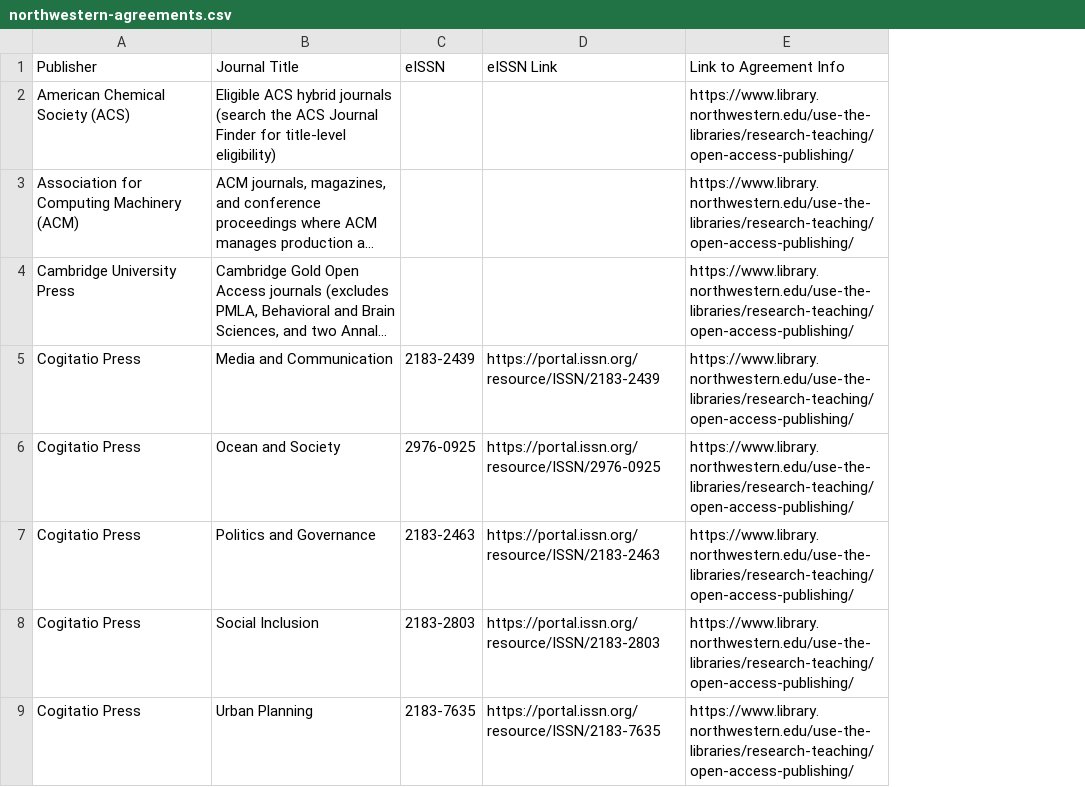
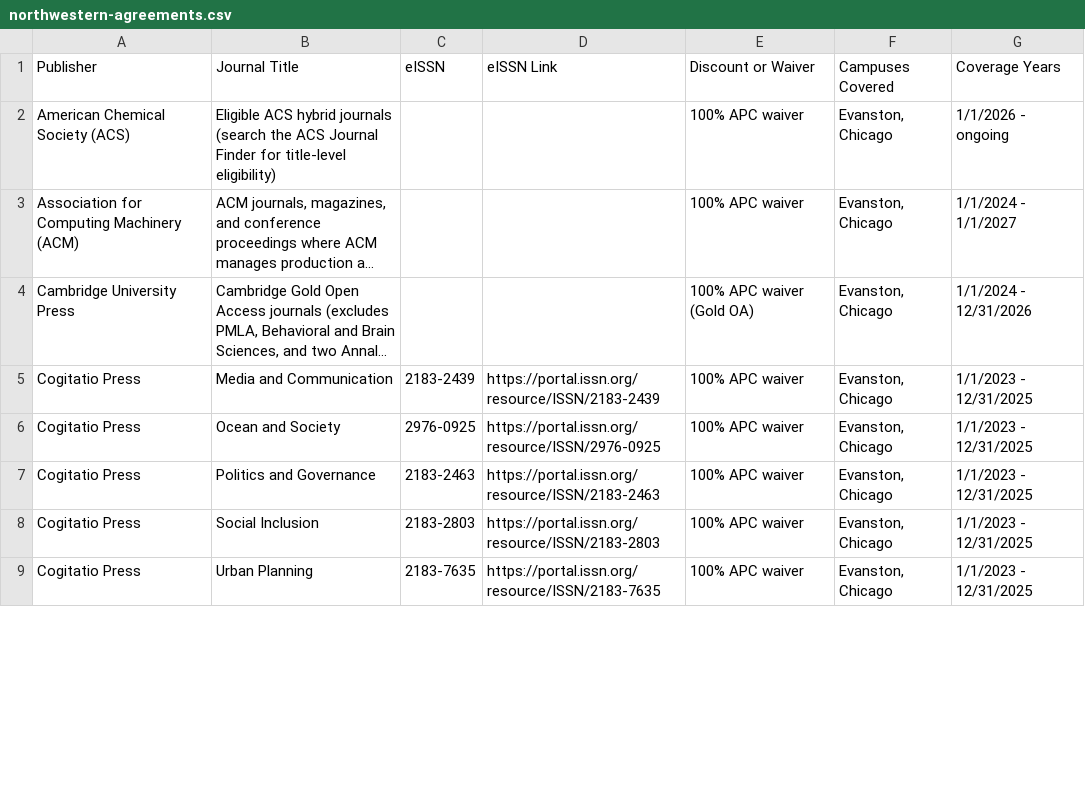
Before and after one commit to dieyunsong/Journal-Policy-APC-Finder, a CSV file: data/northwestern-agreements.csv, drawn as a sheet; only a part is shown; long unchanged cells end in …; removed rows and columns are numbered as before the commit, all else as after; the diff names each change by its address in the sheet, - before the commit and + after, or states it on an @@ line.

```diff
--- a/data/northwestern-agreements.csv
+++ b/data/northwestern-agreements.csv
-column E (Link to Agreement Info), rows 2-9: all https://www.library.northwestern.edu/use-the-libraries/research-teaching/open-access-publishing/
+column E (Discount or Waiver), rows 2-9: 100% APC waiver | 100% APC waiver | 100% APC waiver (Gold OA) | 100% APC waiver | 100% APC waiver | 100% APC waiver | 100% APC waiver | 100% APC waiver
+column F (Campuses Covered), rows 2-9: all Evanston, Chicago
+column G (Coverage Years), rows 2-9: 1/1/2026 - ongoing | 1/1/2024 - 1/1/2027 | 1/1/2024 - 12/31/2026 | 1/1/2023 - 12/31/2025 | 1/1/2023 - 12/31/2025 | 1/1/2023 - 12/31/2025 | 1/1/2023 - 12/31/2025 | 1/1/2023 - 12/31/2025
```
Also changed, not shown: 6 other files.
